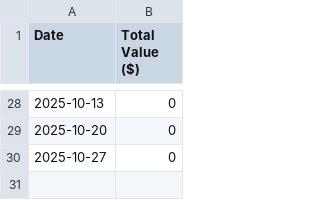
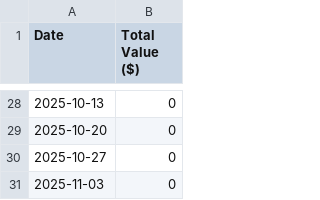
Before and after one commit to PayatDev/PENDLE_Tracker, a CSV file: portfolio_history.csv, drawn as a sheet; only a part is shown, gaps mark what is left out; the diff names each change by its address in the sheet, - before the commit and + after, or states it on an @@ line.

```diff
--- a/portfolio_history.csv
+++ b/portfolio_history.csv
+row 31: 2025-11-03 | 0
```
Also changed, not shown: 2 other files.
